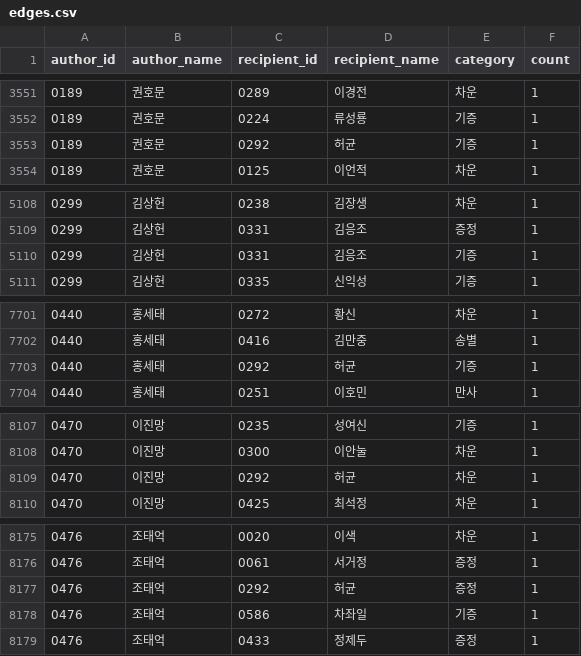
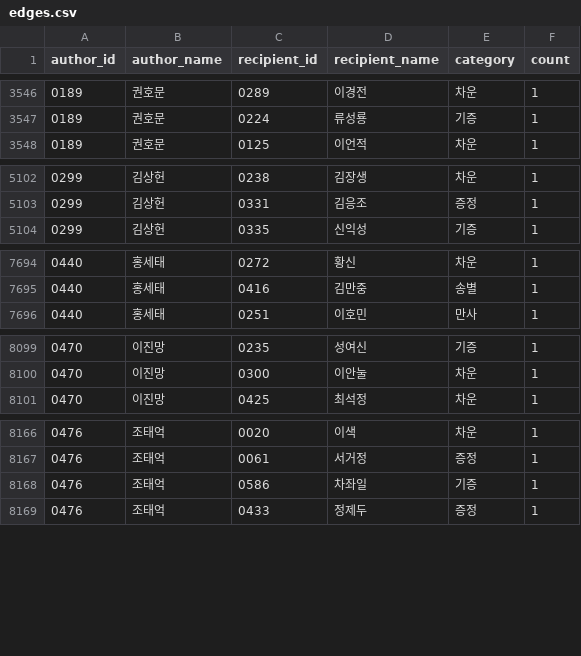
Before and after one commit to chjk86/hansi-network, a CSV file: output/edges.csv, drawn as a sheet; only a part is shown, gaps mark what is left out; removed rows and columns are numbered as before the commit, all else as after; the diff covers the shown part only; the diff names each change by its address in the sheet, - before the commit and + after, or states it on an @@ line.

```diff
--- a/output/edges.csv
+++ b/output/edges.csv
-row 3553: 0189 | 권호문 | 0292 | 허균 | 기증 | 1
-row 5110: 0299 | 김상헌 | 0331 | 김응조 | 기증 | 1
-row 7703: 0440 | 홍세태 | 0292 | 허균 | 기증 | 1
-row 8109: 0470 | 이진망 | 0292 | 허균 | 차운 | 1
-row 8177: 0476 | 조태억 | 0292 | 허균 | 증정 | 1
```
Also changed, not shown: 2 added rows and 14 removed rows elsewhere in this file, data/mapping/authors.csv, output/ambiguous_matches.csv, 9 other files.
